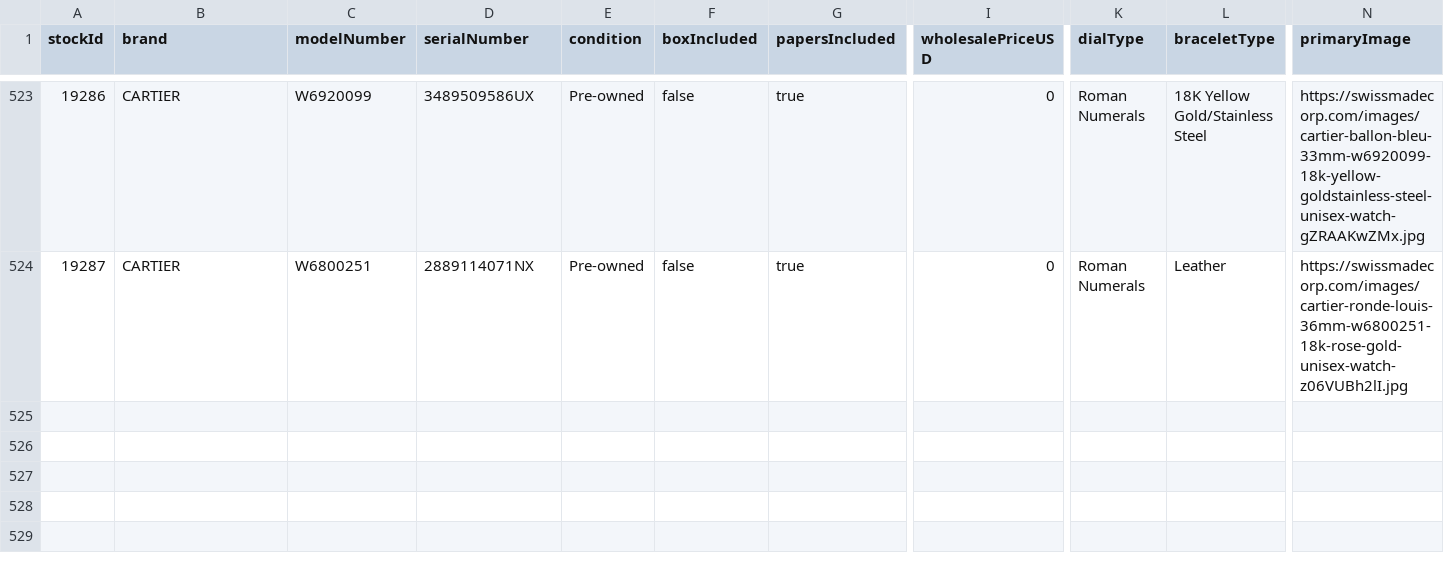
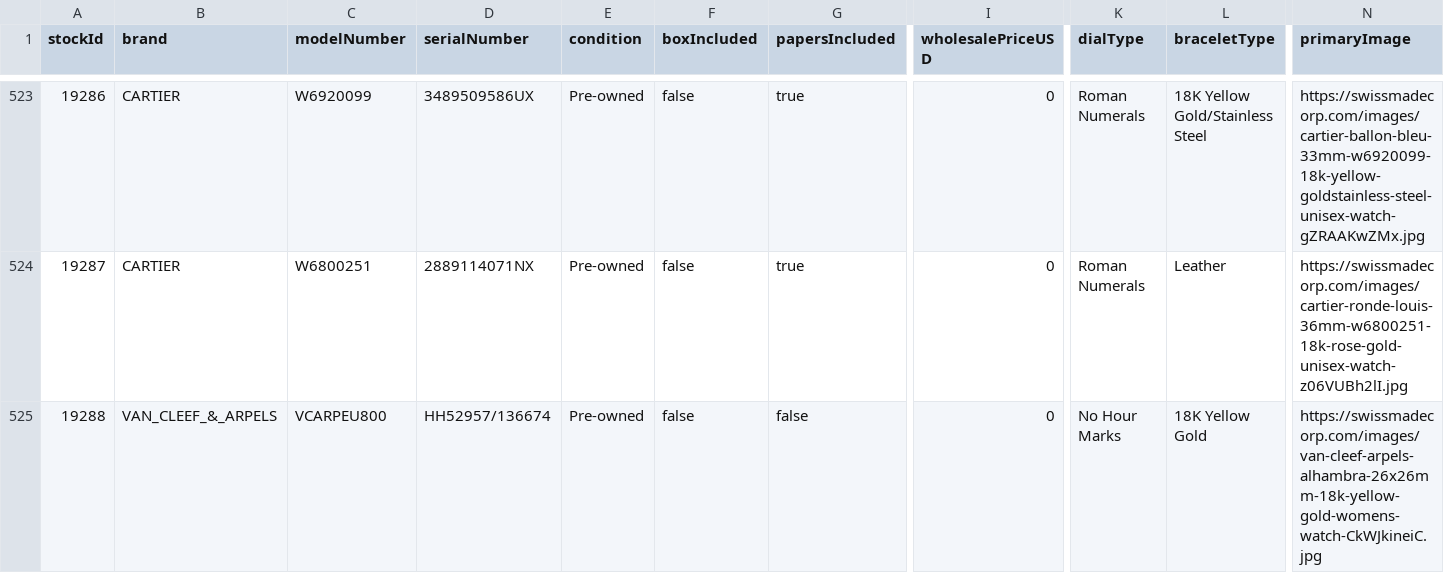
Before and after one commit to swissmadecorp/swissmadecorp-repo, a CSV file: public/uploads/products.csv, drawn as a sheet; only a part is shown, gaps mark what is left out; rows hold the shown columns only; the diff names each change by its address in the sheet, - before the commit and + after, or states it on an @@ line.

Commit message:
Auto-commit 2026-09-24 21:10

```diff
--- a/public/uploads/products.csv
+++ b/public/uploads/products.csv
+row 525: 19288 | VAN_CLEEF_&_ARPELS | VCARPEU800 | HH52957/136674 | Pre-owned | false | false | 0 | No Hour Marks | 18K Yellow Gold | https://swissmadecorp.com/images/van-cleef-arpels-alhambra-26x26mm-18k-yellow-gold-womens-watch-CkWJkineiC.jpg
```
